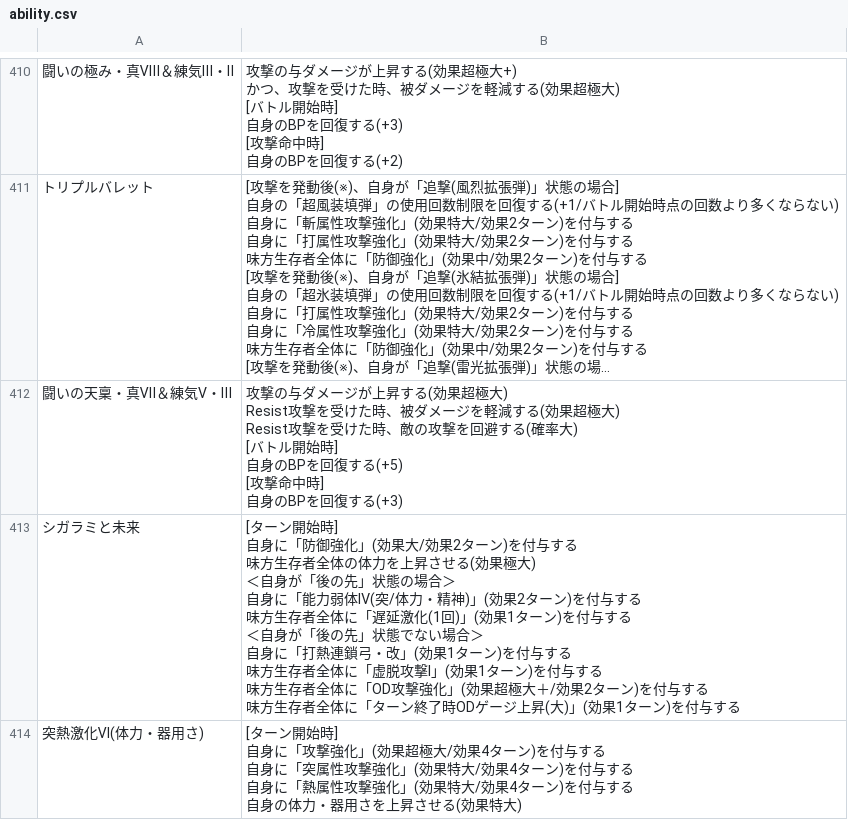
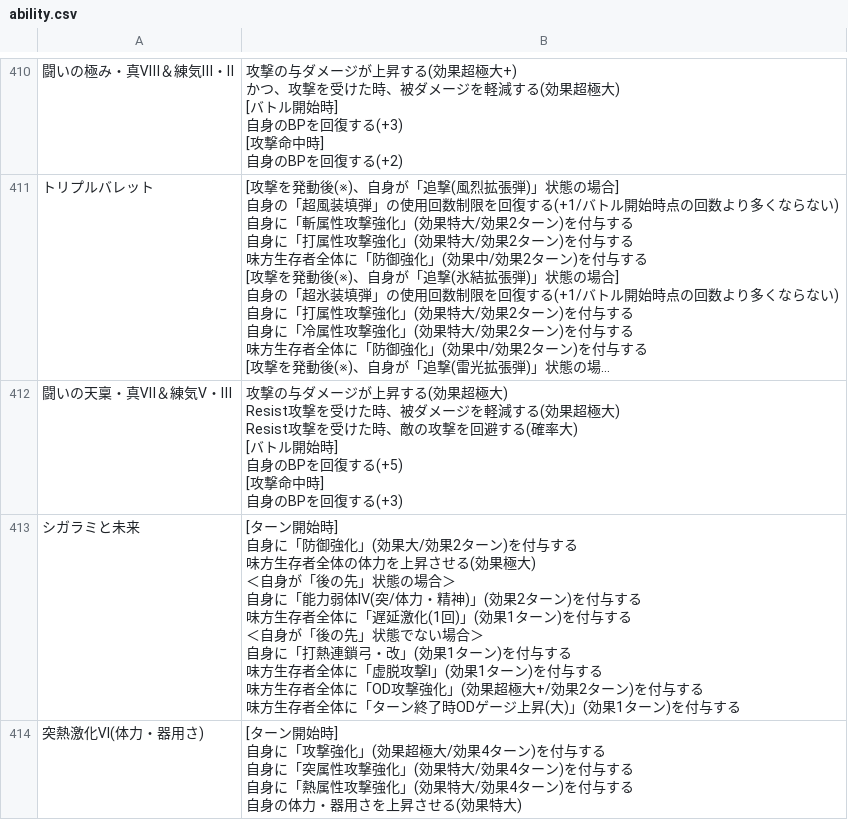
Before and after one commit to JESSY-RS/web-rs-tools, a CSV file: data/ability.csv, drawn as a sheet; only a part is shown, gaps mark what is left out; long unchanged cells end in …; the diff covers the shown part only.

```diff
--- a/data/ability.csv
+++ b/data/ability.csv
@@ -3869,15 +3869,15 @@ Resist攻撃を受けた時、敵の攻撃を回避する(確率大)
 自身のBPを回復する(+3)"
-シガラミと未来,"[ターン開始時]
-自身に「防御強化」(効果大/効果2ターン)を付与する
-味方生存者全体の体力を上昇させる(効果極大)
-
-＜自身が「後の先」状態の場合＞
-自身に「能力弱体Ⅳ(突/体力・精神)」(効果2ターン)を付与する
-味方生存者全体に「遅延激化(1回)」(効果1ターン)を付与する
-
-＜自身が「後の先」状態でない場合＞
-自身に「打熱連鎖弓・改」(効果1ターン)を付与する
-味方生存者全体に「虚脱攻撃Ⅰ」(効果1ターン)を付与する
-味方生存者全体に「OD攻撃強化」(効果超極大＋/効果2ターン)を付与する
-味方生存者全体に「ターン終了時ODゲージ上昇(大)」(効果1ターン)を付与する"
+シガラミと未来,"[ターン開始時]
+自身に「防御強化」(効果大/効果2ターン)を付与する
+味方生存者全体の体力を上昇させる(効果極大)
+
+＜自身が「後の先」状態の場合＞
+自身に「能力弱体Ⅳ(突/体力・精神)」(効果2ターン)を付与する
+味方生存者全体に「遅延激化(1回)」(効果1ターン)を付与する
+
+＜自身が「後の先」状態でない場合＞
+自身に「打熱連鎖弓・改」(効果1ターン)を付与する
+味方生存者全体に「虚脱攻撃Ⅰ」(効果1ターン)を付与する
+味方生存者全体に「OD攻撃強化」(効果超極大+/効果2ターン)を付与する
+味方生存者全体に「ターン終了時ODゲージ上昇(大)」(効果1ターン)を付与する"
 突熱激化Ⅵ(体力・器用さ),"[ターン開始時]
```
Also changed, not shown: 3 added rows and 1 edited cell elsewhere in this file, data/add_info.csv, data/skill.csv, 1 other file.
